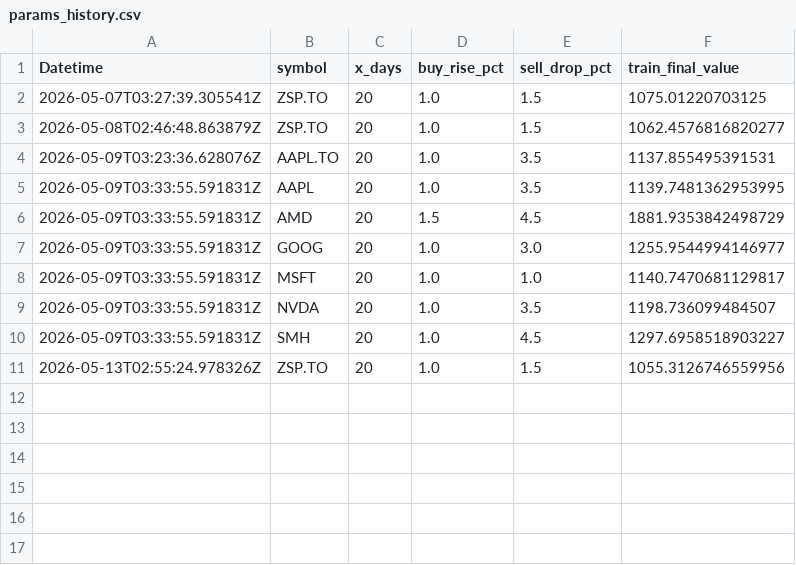
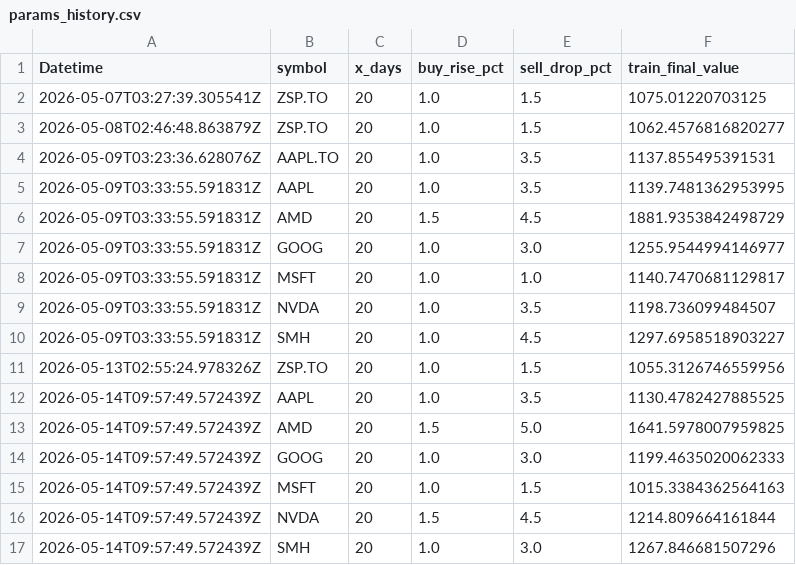
Before and after one commit to phungthien97/autonomous-trade-alerts, a CSV file: state/params_history.csv, drawn as a sheet.

```diff
--- a/state/params_history.csv
+++ b/state/params_history.csv
@@ -11 +11,7 @@ Datetime,symbol,x_days,buy_rise_pct,sell_drop_pct,train_final_value
 2026-05-13T02:55:24.978326Z,ZSP.TO,20,1.0,1.5,1055.3126746559956
+2026-05-14T09:57:49.572439Z,AAPL,20,1.0,3.5,1130.4782427885525
+2026-05-14T09:57:49.572439Z,AMD,20,1.5,5.0,1641.5978007959825
+2026-05-14T09:57:49.572439Z,GOOG,20,1.0,3.0,1199.4635020062333
+2026-05-14T09:57:49.572439Z,MSFT,20,1.0,1.5,1015.3384362564163
+2026-05-14T09:57:49.572439Z,NVDA,20,1.5,4.5,1214.809664161844
+2026-05-14T09:57:49.572439Z,SMH,20,1.0,3.0,1267.846681507296
```
Also changed, not shown: state/equity.csv, state/trades.csv, 2 other files.
